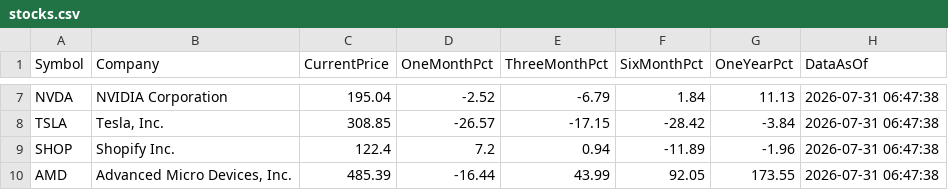
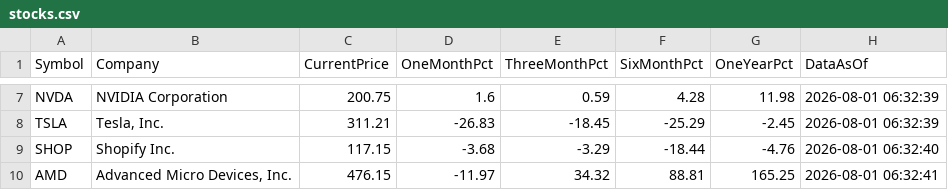
Before and after one commit to MohammedKhan68/NewStockMarketList-1, a CSV file: stocks.csv, drawn as a sheet; only a part is shown, gaps mark what is left out; the diff covers the shown part only; the diff names each change by its address in the sheet, - before the commit and + after, or states it on an @@ line.

```diff
--- a/stocks.csv
+++ b/stocks.csv
-C7 (CurrentPrice): 195.04
+C7 (CurrentPrice): 200.75
-D7 (OneMonthPct): -2.52
+D7 (OneMonthPct): 1.6
-E7 (ThreeMonthPct): -6.79
+E7 (ThreeMonthPct): 0.59
-F7 (SixMonthPct): 1.84
+F7 (SixMonthPct): 4.28
-G7 (OneYearPct): 11.13
+G7 (OneYearPct): 11.98
-H7:H8 (DataAsOf): 2026-07-31 06:47:38
+H7:H8 (DataAsOf): 2026-08-01 06:32:39
-C8 (CurrentPrice): 308.85
+C8 (CurrentPrice): 311.21
-D8 (OneMonthPct): -26.57
+D8 (OneMonthPct): -26.83
-E8 (ThreeMonthPct): -17.15
+E8 (ThreeMonthPct): -18.45
-F8 (SixMonthPct): -28.42
+F8 (SixMonthPct): -25.29
-G8 (OneYearPct): -3.84
+G8 (OneYearPct): -2.45
-C9 (CurrentPrice): 122.4
+C9 (CurrentPrice): 117.15
-D9 (OneMonthPct): 7.2
+D9 (OneMonthPct): -3.68
-E9 (ThreeMonthPct): 0.94
+E9 (ThreeMonthPct): -3.29
-F9 (SixMonthPct): -11.89
+F9 (SixMonthPct): -18.44
-G9 (OneYearPct): -1.96
+G9 (OneYearPct): -4.76
-H9 (DataAsOf): 2026-07-31 06:47:38
+H9 (DataAsOf): 2026-08-01 06:32:40
-C10 (CurrentPrice): 485.39
+C10 (CurrentPrice): 476.15
-D10 (OneMonthPct): -16.44
+D10 (OneMonthPct): -11.97
-E10 (ThreeMonthPct): 43.99
+E10 (ThreeMonthPct): 34.32
-F10 (SixMonthPct): 92.05
+F10 (SixMonthPct): 88.81
-G10 (OneYearPct): 173.55
+G10 (OneYearPct): 165.25
-H10 (DataAsOf): 2026-07-31 06:47:38
+H10 (DataAsOf): 2026-08-01 06:32:41
```
Also changed, not shown: 29 edited cells elsewhere in this file.
